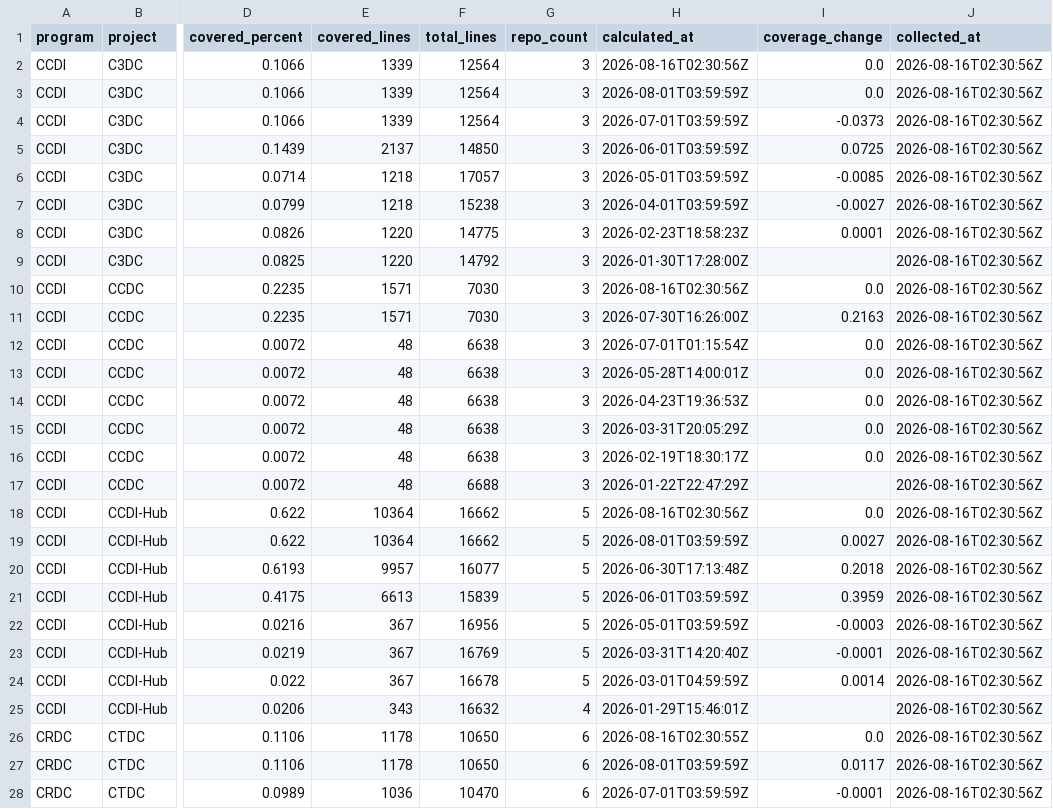
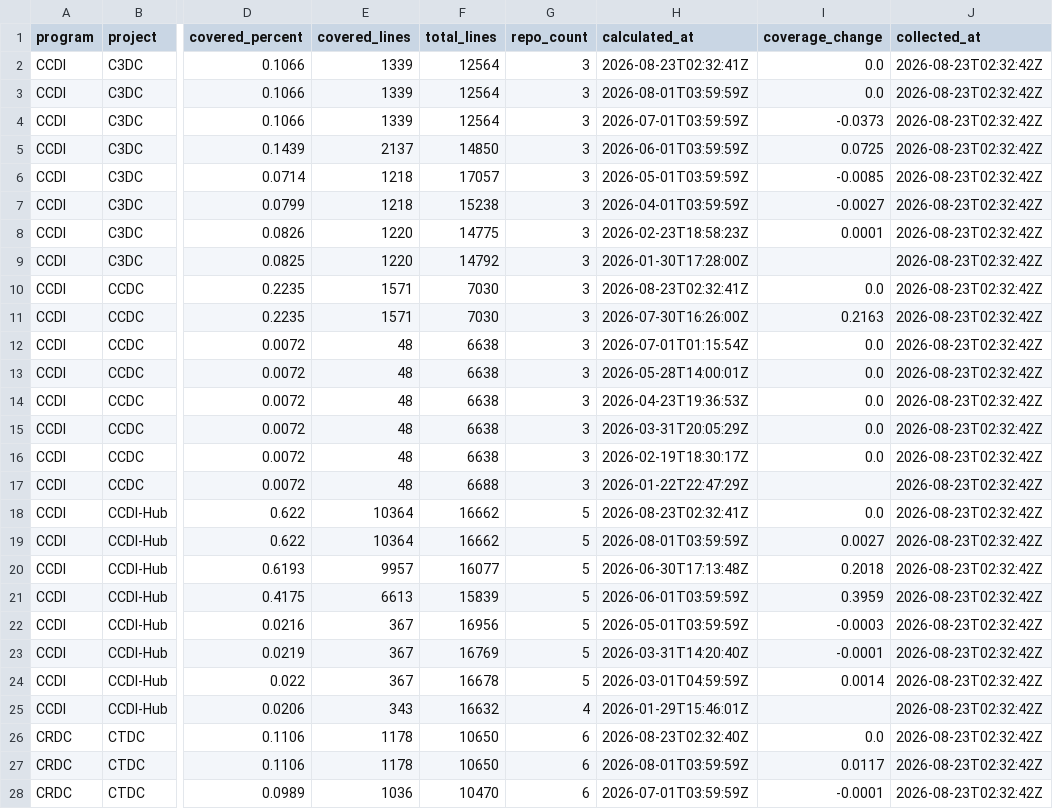
Before and after one commit to essentialsoft/unit-test-dashboard, a CSV file: data/project_coverage.csv, drawn as a sheet; only a part is shown, gaps mark what is left out; the diff covers the shown part only; the diff names each change by its address in the sheet, - before the commit and + after, or states it on an @@ line.

```diff
--- a/data/project_coverage.csv
+++ b/data/project_coverage.csv
-H2 (calculated_at): 2026-08-16T02:30:56Z
+H2 (calculated_at): 2026-08-23T02:32:41Z
-J2:J28 (collected_at): 2026-08-16T02:30:56Z
+J2:J28 (collected_at): 2026-08-23T02:32:42Z
-H10 (calculated_at): 2026-08-16T02:30:56Z
+H10 (calculated_at): 2026-08-23T02:32:41Z
-H18 (calculated_at): 2026-08-16T02:30:56Z
+H18 (calculated_at): 2026-08-23T02:32:41Z
-H26 (calculated_at): 2026-08-16T02:30:55Z
+H26 (calculated_at): 2026-08-23T02:32:40Z
```
Also changed, not shown: 85 edited cells elsewhere in this file, data/program_coverage.csv, data/repository_coverage.csv.
